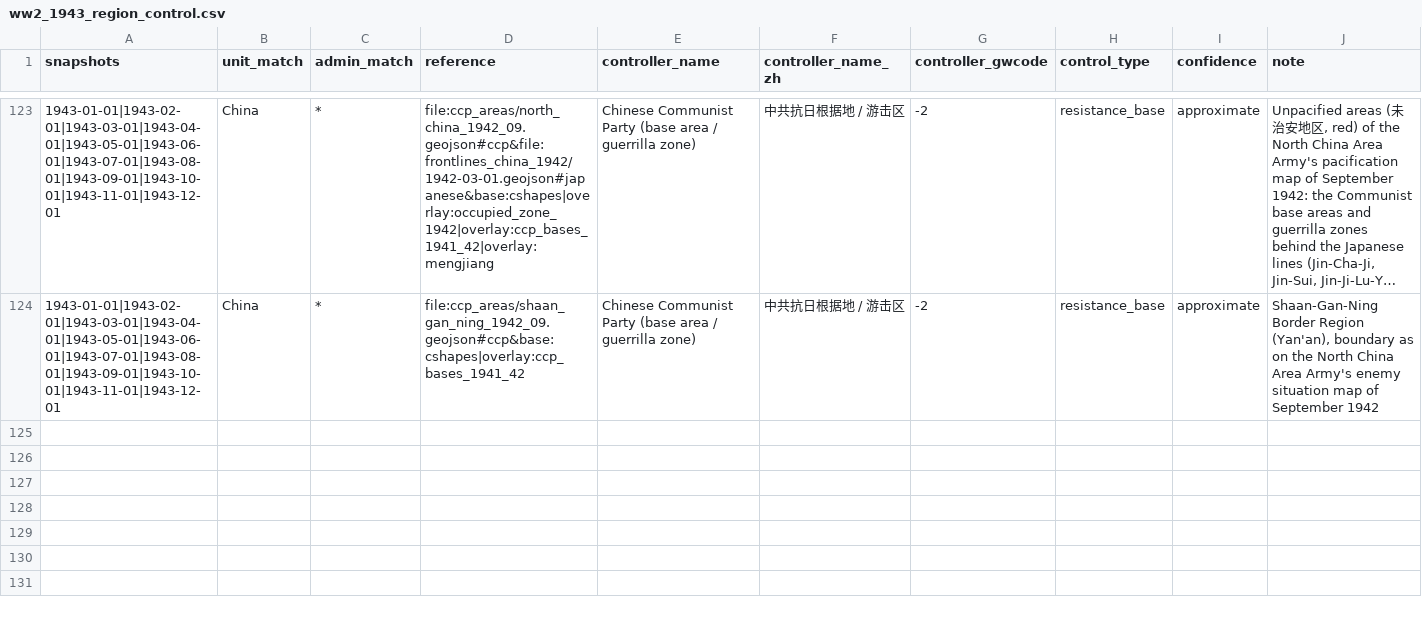
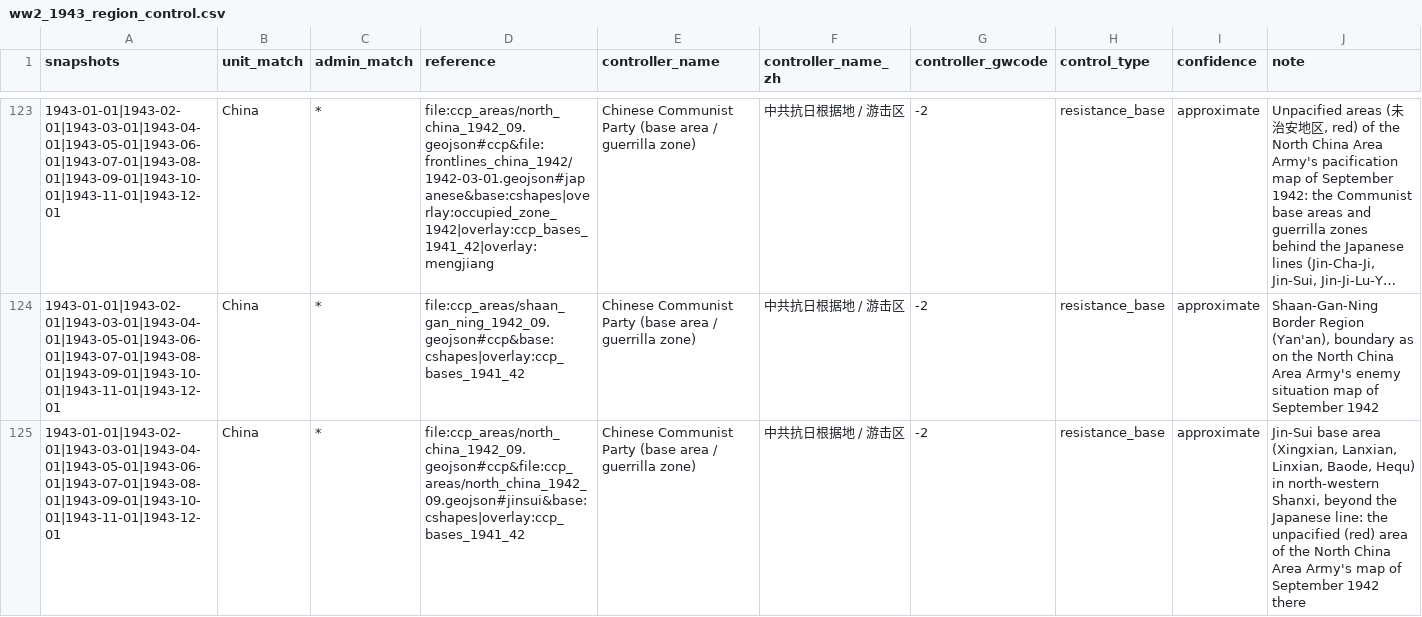
Before and after one commit to dns0129/World_Map_History, a CSV file: curated/ww2_1943_region_control.csv, drawn as a sheet; only a part is shown, gaps mark what is left out; long unchanged cells end in …; rows hold the shown columns only; the diff names each change by its address in the sheet, - before the commit and + after, or states it on an @@ line.

```diff
--- a/curated/ww2_1943_region_control.csv
+++ b/curated/ww2_1943_region_control.csv
+row 125: 1943-01-01|1943-02-01|1943-03-01|1943-04-01|1943-05-01|1943-06-01|1943-07-01|1943-08-01|1943-09-01|1943-10-01|1943-11-01|1943-12-01 | China | * | file:ccp_areas/north_china_1942_09.geojson#ccp&file:ccp_areas/north_china_1942_09.geojson#jinsui&base:cshapes|overlay:ccp_bases_1941_42 | Chinese Communist Party (base area / guerrilla zone) | 中共抗日根据地 / 游击区 | -2 | resistance_base | approximate | Jin-Sui base area (Xingxian, Lanxian, Linxian, Baode, Hequ) in north-western Shanxi, beyond the Japanese line: the unpacified (red) area of the North China Area Army's map of September 1942 there
```
Also changed, not shown: curated/ww2_1942_region_control.csv, curated/ww2_1944_region_control.csv, 4 other files.
